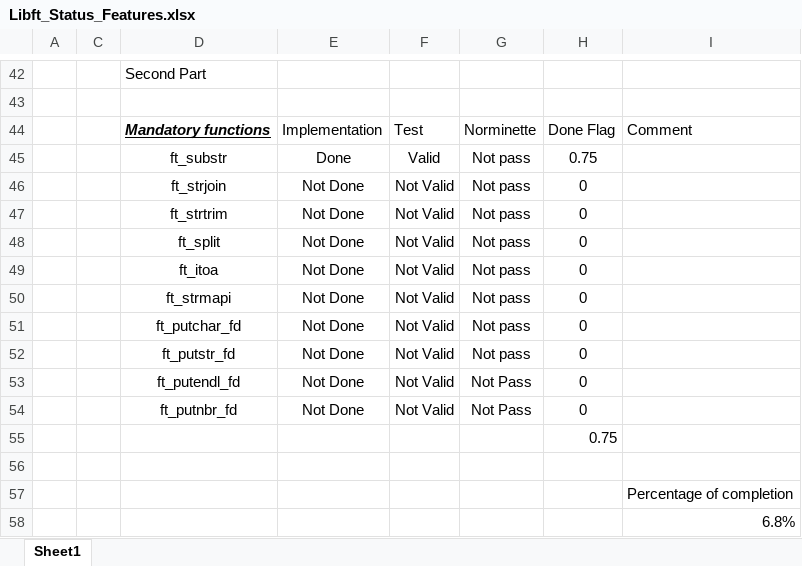
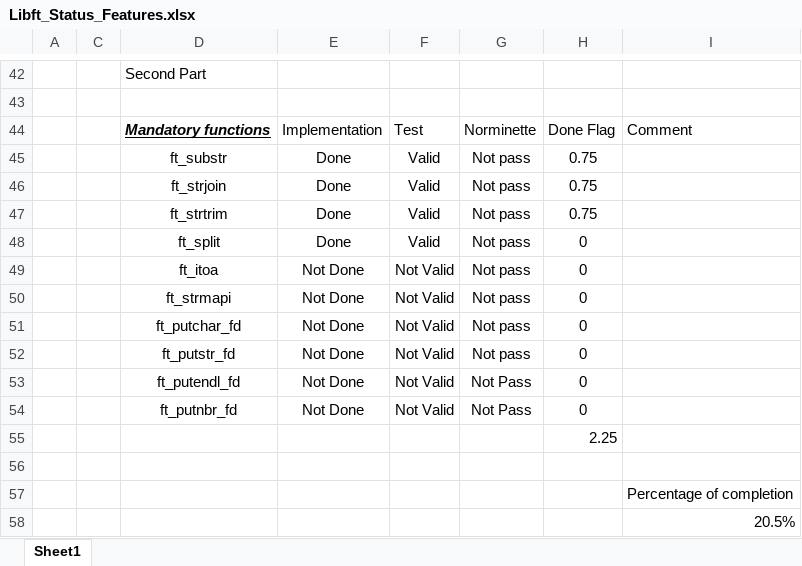
Before and after one commit to benybens/ybensegh42, an Excel workbook: libft/doc/Libft_Status_Features.xlsx, sheet Sheet1, drawn as a sheet; only a part is shown, gaps mark what is left out; values as stored, in another font and other column widths than the file's, no borders; conditional formats not drawn; the diff names each change by its address in the sheet, - before the commit and + after, or states it on an @@ line.

```diff
--- a/libft/doc/Libft_Status_Features.xlsx (sheet Sheet1)
+++ b/libft/doc/Libft_Status_Features.xlsx (sheet Sheet1)
-E46:E48: Not Done
+E46:E48: Done
-F46:F48: Not Valid
+F46:F48: Valid
-H46:H47: 0
+H46:H47: 0.75
-H55: 0.75
+H55: 2.25
-I58: 6.8%
+I58: 20.5%
```
Also changed, not shown: 8 other files.
